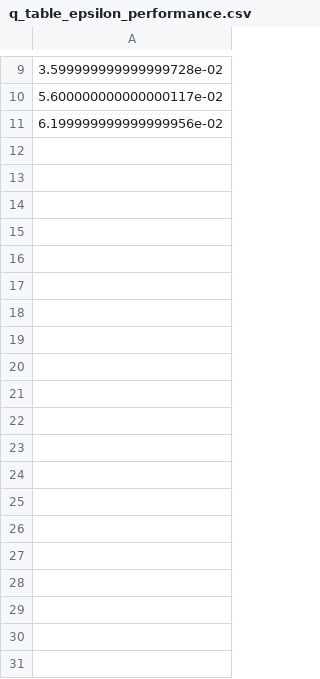
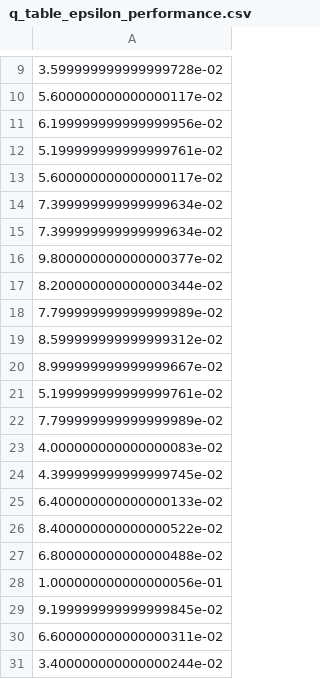
Before and after one commit to naddeok96/RL_Ball_and_Beam, a CSV file: q_table_epsilon_performance.csv, drawn as a sheet; only a part is shown, gaps mark what is left out; the diff covers the shown part only; the diff names each change by its address in the sheet, - before the commit and + after, or states it on an @@ line.

Commit message:
results

```diff
--- a/q_table_epsilon_performance.csv
+++ b/q_table_epsilon_performance.csv
+row 12: 5.199999999999999761e-02
+row 13: 5.600000000000000117e-02
+row 14: 7.399999999999999634e-02
+row 15: 7.399999999999999634e-02
+row 16: 9.800000000000000377e-02
+row 17: 8.200000000000000344e-02
+row 18: 7.799999999999999989e-02
+row 19: 8.599999999999999312e-02
+row 20: 8.999999999999999667e-02
+row 21: 5.199999999999999761e-02
+row 22: 7.799999999999999989e-02
+row 23: 4.000000000000000083e-02
+row 24: 4.399999999999999745e-02
+row 25: 6.400000000000000133e-02
+row 26: 8.400000000000000522e-02
+row 27: 6.800000000000000488e-02
+row 28: 1.000000000000000056e-01
+row 29: 9.199999999999999845e-02
+row 30: 6.600000000000000311e-02
+row 31: 3.400000000000000244e-02
```
Also changed, not shown: 25 added rows elsewhere in this file.
